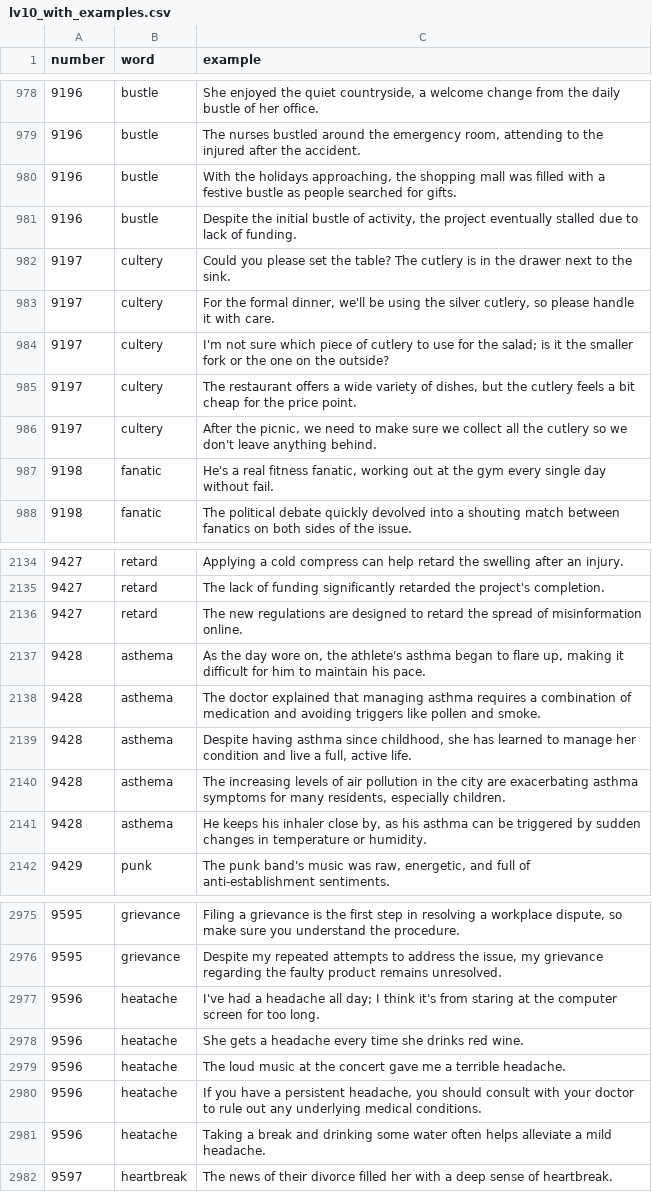
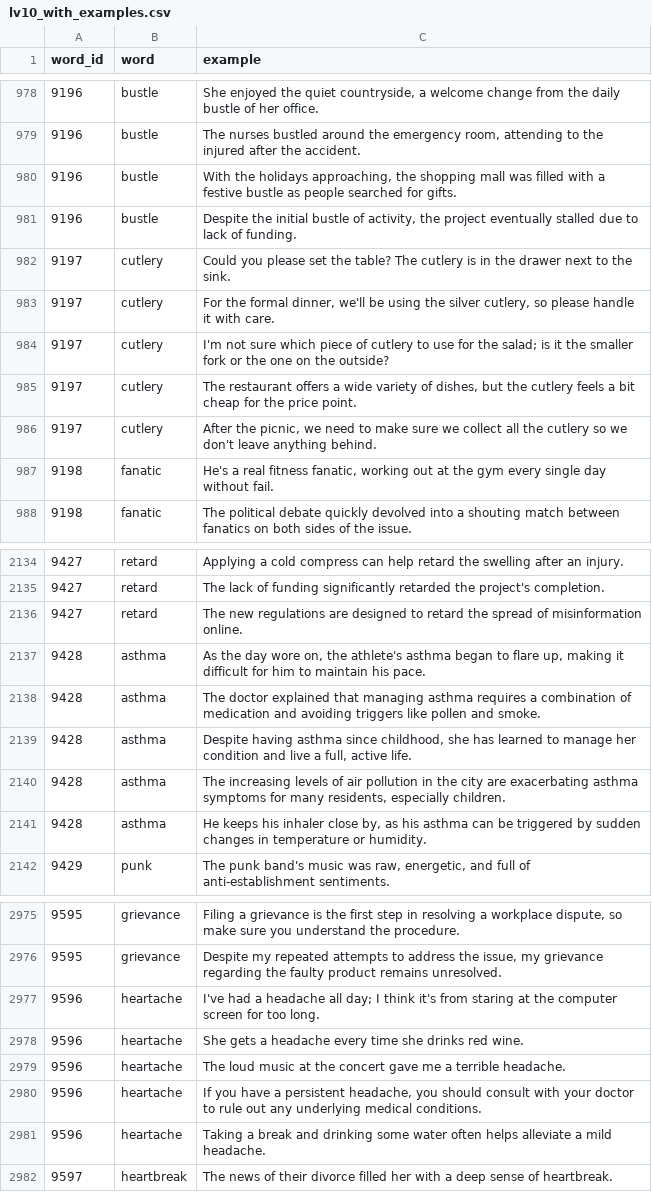
Before and after one commit to ToAmano/EnglishLearnApp, a CSV file: src/data/generate_examples/lv10_with_examples.csv, drawn as a sheet; only a part is shown, gaps mark what is left out; the diff covers the shown part only.

```diff
--- a/src/data/generate_examples/lv10_with_examples.csv
+++ b/src/data/generate_examples/lv10_with_examples.csv
@@ -1 +1 @@
-number,word,example
+word_id,word,example
@@ -981,7 +981,7 @@ number,word,example
 9196,bustle,"Despite the initial bustle of activity, the project eventually stalled due to lack of funding."
-9197,cultery,Could you please set the table? The cutlery is in the drawer next to the sink.
-9197,cultery,"For the formal dinner, we'll be using the silver cutlery, so please handle it with care."
-9197,cultery,I'm not sure which piece of cutlery to use for the salad; is it the smaller fork or the one on the outside?
-9197,cultery,"The restaurant offers a wide variety of dishes, but the cutlery feels a bit cheap for the price point."
-9197,cultery,"After the picnic, we need to make sure we collect all the cutlery so we don't leave anything behind."
+9197,cutlery,Could you please set the table? The cutlery is in the drawer next to the sink.
+9197,cutlery,"For the formal dinner, we'll be using the silver cutlery, so please handle it with care."
+9197,cutlery,I'm not sure which piece of cutlery to use for the salad; is it the smaller fork or the one on the outside?
+9197,cutlery,"The restaurant offers a wide variety of dishes, but the cutlery feels a bit cheap for the price point."
+9197,cutlery,"After the picnic, we need to make sure we collect all the cutlery so we don't leave anything behind."
 9198,fanatic,"He's a real fitness fanatic, working out at the gym every single day without fail."
@@ -2136,7 +2136,7 @@ number,word,example
 9427,retard,The new regulations are designed to retard the spread of misinformation online.
-9428,asthema,"As the day wore on, the athlete's asthma began to flare up, making it difficult for him to maintain his pace."
-9428,asthema,The doctor explained that managing asthma requires a combination of medication and avoiding triggers like pollen and smoke.
-9428,asthema,"Despite having asthma since childhood, she has learned to manage her condition and live a full, active life."
-9428,asthema,"The increasing levels of air pollution in the city are exacerbating asthma symptoms for many residents, especially children."
-9428,asthema,"He keeps his inhaler close by, as his asthma can be triggered by sudden changes in temperature or humidity."
+9428,asthma,"As the day wore on, the athlete's asthma began to flare up, making it difficult for him to maintain his pace."
+9428,asthma,The doctor explained that managing asthma requires a combination of medication and avoiding triggers like pollen and smoke.
+9428,asthma,"Despite having asthma since childhood, she has learned to manage her condition and live a full, active life."
+9428,asthma,"The increasing levels of air pollution in the city are exacerbating asthma symptoms for many residents, especially children."
+9428,asthma,"He keeps his inhaler close by, as his asthma can be triggered by sudden changes in temperature or humidity."
 9429,punk,"The punk band's music was raw, energetic, and full of anti-establishment sentiments."
@@ -2976,7 +2976,7 @@ number,word,example
 9595,grievance,"Despite my repeated attempts to address the issue, my grievance regarding the faulty product remains unresolved."
-9596,heatache,I've had a headache all day; I think it's from staring at the computer screen for too long.
-9596,heatache,She gets a headache every time she drinks red wine.
-9596,heatache,The loud music at the concert gave me a terrible headache.
-9596,heatache,"If you have a persistent headache, you should consult with your doctor to rule out any underlying medical conditions."
-9596,heatache,Taking a break and drinking some water often helps alleviate a mild headache.
+9596,heartache,I've had a headache all day; I think it's from staring at the computer screen for too long.
+9596,heartache,She gets a headache every time she drinks red wine.
+9596,heartache,The loud music at the concert gave me a terrible headache.
+9596,heartache,"If you have a persistent headache, you should consult with your doctor to rule out any underlying medical conditions."
+9596,heartache,Taking a break and drinking some water often helps alleviate a mild headache.
 9597,heartbreak,The news of their divorce filled her with a deep sense of heartbreak.
```
Also changed, not shown: 50 edited cells elsewhere in this file, src/data/generate_examples/lv11_with_examples.csv, src/data/generate_examples/lv12_with_examples.csv, 49 other files.
